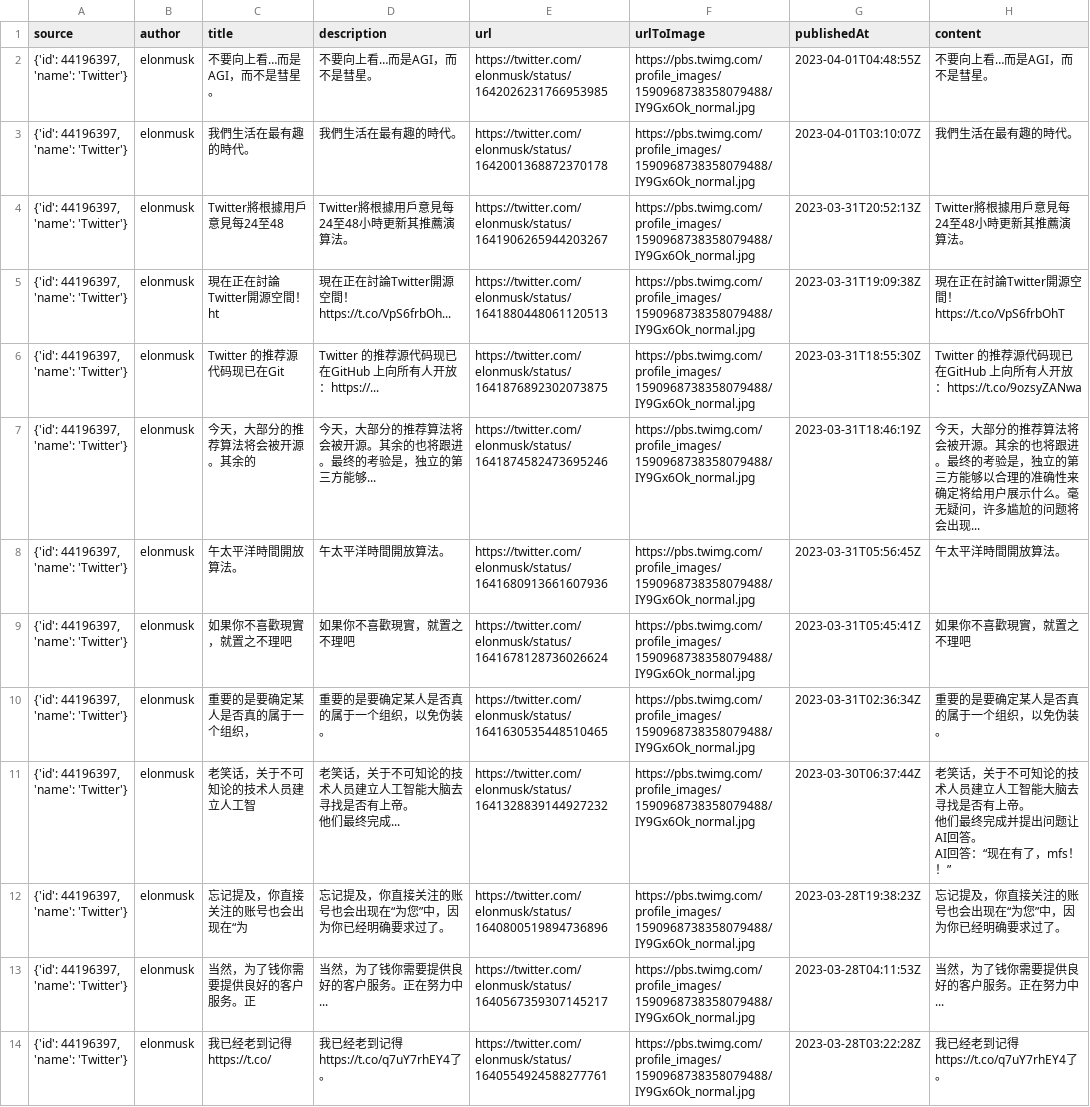
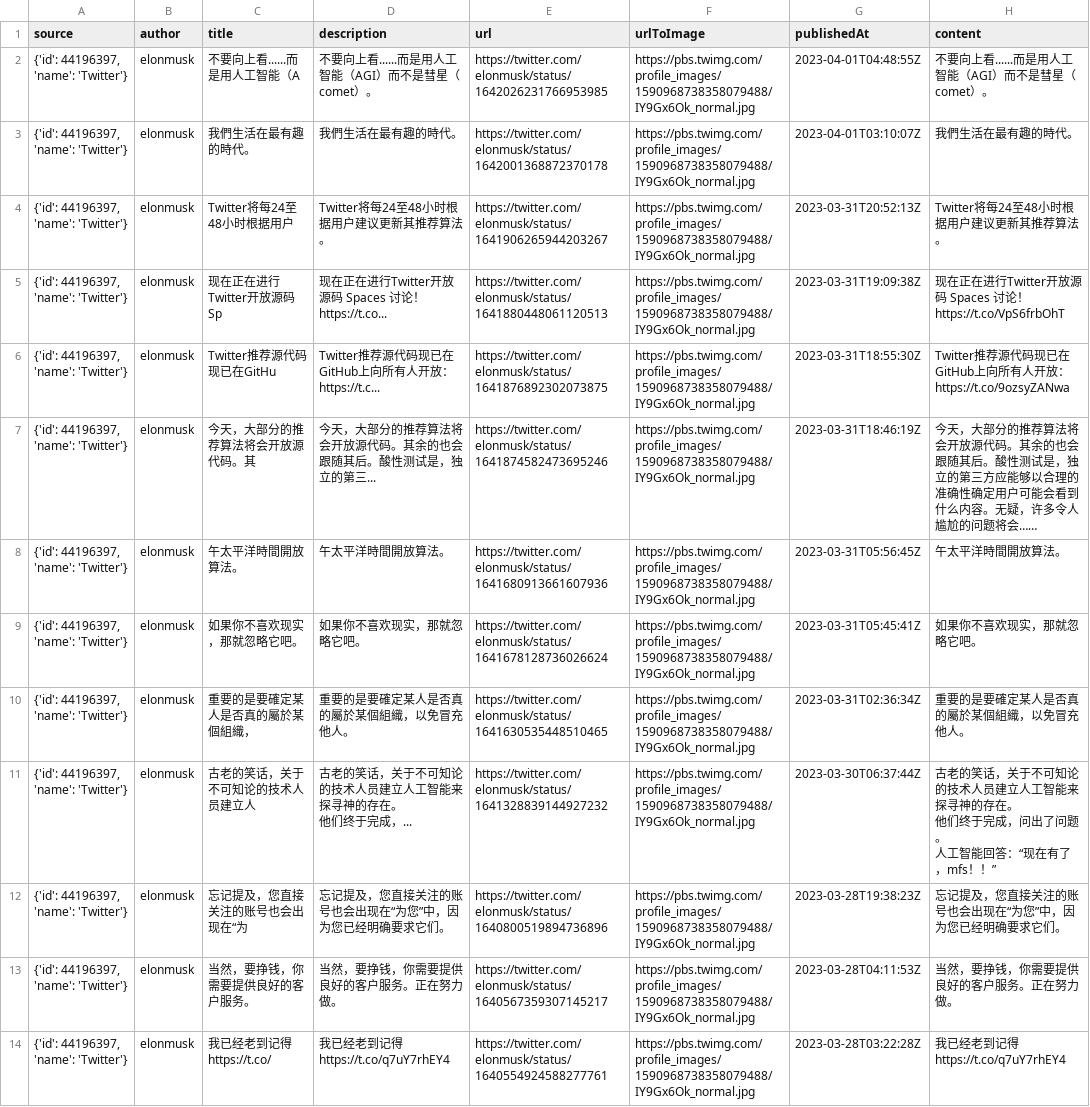
Before and after one commit to Guagua-ai/AITouTiao, a CSV file: elonmusk_tweets_translated.csv, drawn as a sheet; ↵ is a line break in a cell; the diff names each change by its address in the sheet, - before the commit and + after, or states it on an @@ line.

```diff
--- a/elonmusk_tweets_translated.csv
+++ b/elonmusk_tweets_translated.csv
-C2 (title): 不要向上看…而是AGI，而不是彗星。
+C2 (title): 不要向上看......而是用人工智能（A
-D2 (description): 不要向上看…而是AGI，而不是彗星。
+D2 (description): 不要向上看......而是用人工智能（AGI）而不是彗星（comet）。
-H2 (content): 不要向上看…而是AGI，而不是彗星。
+H2 (content): 不要向上看......而是用人工智能（AGI）而不是彗星（comet）。
-C4 (title): Twitter將根據用戶意見每24至48
+C4 (title): Twitter将每24至48小时根据用户
-D4 (description): Twitter將根據用戶意見每24至48小時更新其推薦演算法。
+D4 (description): Twitter将每24至48小时根据用户建议更新其推荐算法。
-H4 (content): Twitter將根據用戶意見每24至48小時更新其推薦演算法。
+H4 (content): Twitter将每24至48小时根据用户建议更新其推荐算法。
-C5 (title): 現在正在討論Twitter開源空間！ht
+C5 (title): 现在正在进行Twitter开放源码 Sp
-D5 (description): 現在正在討論Twitter開源空間！https://t.co/VpS6frbOh...
+D5 (description): 现在正在进行Twitter开放源码 Spaces 讨论！https://t.co...
-H5 (content): 現在正在討論Twitter開源空間！https://t.co/VpS6frbOhT
+H5 (content): 现在正在进行Twitter开放源码 Spaces 讨论！https://t.co/VpS6frbOhT
-C6 (title): Twitter 的推荐源代码现已在Git
+C6 (title): Twitter推荐源代码现已在GitHu
-D6 (description): Twitter 的推荐源代码现已在GitHub 上向所有人开放：https://...
+D6 (description): Twitter推荐源代码现已在GitHub上向所有人开放：https://t.c...
-H6 (content): Twitter 的推荐…
+H6 (content): Twitter推荐…
-C7 (title): 今天，大部分的推荐算法将会被开源。其余的
+C7 (title): 今天，大部分的推荐算法将会开放源代码。其
-D7 (description): 今天，大部分的推荐算法将会被开源。其余的也将跟进。最终的考验是，独立的第三方能够...
+D7 (description): 今天，大部分的推荐算法将会开放源代码。其余的也会跟随其后。酸性测试是，独立的第三...
-H7 (content): …算法将会被开源。其余的也将跟进。最终的考验是，独立的第三方能够以合理的准确性来确定将给用户展示什么。毫无疑问，许多尴尬的问题将会出现...
+H7 (content): …算法将会开放源代码。其余的也会跟随其后。酸性测试是，独立的第三方应能够以合理的准确性确定用户可能会看到什么内容。无疑，许多令人尴尬的问题将会……
-C9 (title): 如果你不喜歡現實，就置之不理吧
+C9 (title): 如果你不喜欢现实，那就忽略它吧。
-D9 (description): 如果你不喜歡現實，就置之不理吧
+D9 (description): 如果你不喜欢现实，那就忽略它吧。
-H9 (content): 如果你不喜歡現實，就置之不理吧
+H9 (content): 如果你不喜欢现实，那就忽略它吧。
-C10 (title): 重要的是要确定某人是否真的属于一个组织，
+C10 (title): 重要的是要確定某人是否真的屬於某個組織，
-D10 (description): 重要的是要确定某人是否真的属于一个组织，以免伪装。
+D10 (description): 重要的是要確定某人是否真的屬於某個組織，以免冒充他人。
-H10 (content): 重要的是要确定某人是否真的属于一个组织，以免伪装。
+H10 (content): 重要的是要確定某人是否真的屬於某個組織，以免冒充他人。
-C11 (title): 老笑话，关于不可知论的技术人员建立人工智
+C11 (title): 古老的笑话，关于不可知论的技术人员建立人
-D11 (description): 老笑话，关于不可知论的技术人员建立人工智能大脑去寻找是否有上帝。 ↵ 他们最终完成...
+D11 (description): 古老的笑话，关于不可知论的技术人员建立人工智能来探寻神的存在。 ↵ 他们终于完成，...
-H11 (content): 老笑话，关于不可知论的技术人员建立人工智能大脑去寻找是否有上帝。 ↵ 他们最终完成并提出问题让AI回答。 ↵ AI回答：“…
+H11 (content): 古老的笑话，关于不可知论的技术人员建立人工智能来探寻神的存在。 ↵ 他们终于完成，问出了问题。 ↵ 人工智能回答：“…
-C12 (title): 忘记提及，你直接关注的账号也会出现在“为
+C12 (title): 忘记提及，您直接关注的账号也会出现在“为
-D12 (description): 忘记提及，你直接关注的账号也会出现在“为您”中，因为你已经明确要求过了。
+D12 (description): 忘记提及，您直接关注的账号也会出现在“为您”中，因为您已经明确要求它们。
-H12 (content): 忘记提及，你直接关注的账号也会出现在“为您”中，因为你已经明确要求过了。
+H12 (content): 忘记提及，您直接关注的账号也会出现在“为您”中，因为您已经明确要求它们。
-C13 (title): 当然，为了钱你需要提供良好的客户服务。正
+C13 (title): 当然，要挣钱，你需要提供良好的客户服务。
-D13 (description): 当然，为了钱你需要提供良好的客户服务。正在努力中...
+D13 (description): 当然，要挣钱，你需要提供良好的客户服务。正在努力做。
-H13 (content): 当然，为了钱你需要提供良好的客户服务。正在努力中...
+H13 (content): 当然，要挣钱，你需要提供良好的客户服务。正在努力做。
-D14 (description): 我已经老到记得https://t.co/q7uY7rhEY4了。
+D14 (description): 我已经老到记得https://t.co/q7uY7rhEY4
-H14 (content): 我已经老到记得https://t.co/q7uY7rhEY4了。
+H14 (content): 我已经老到记得https://t.co/q7uY7rhEY4
```
Also changed, not shown: 3 other files.
